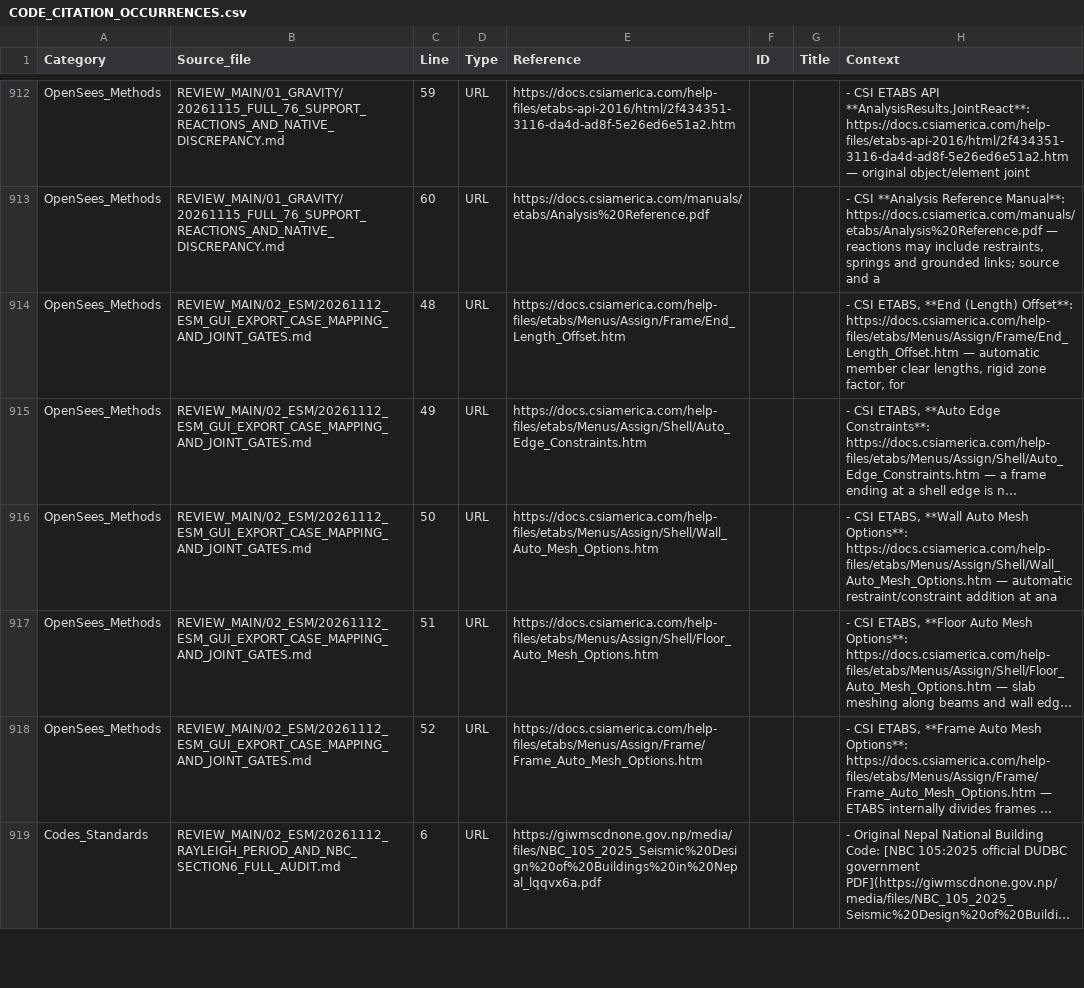
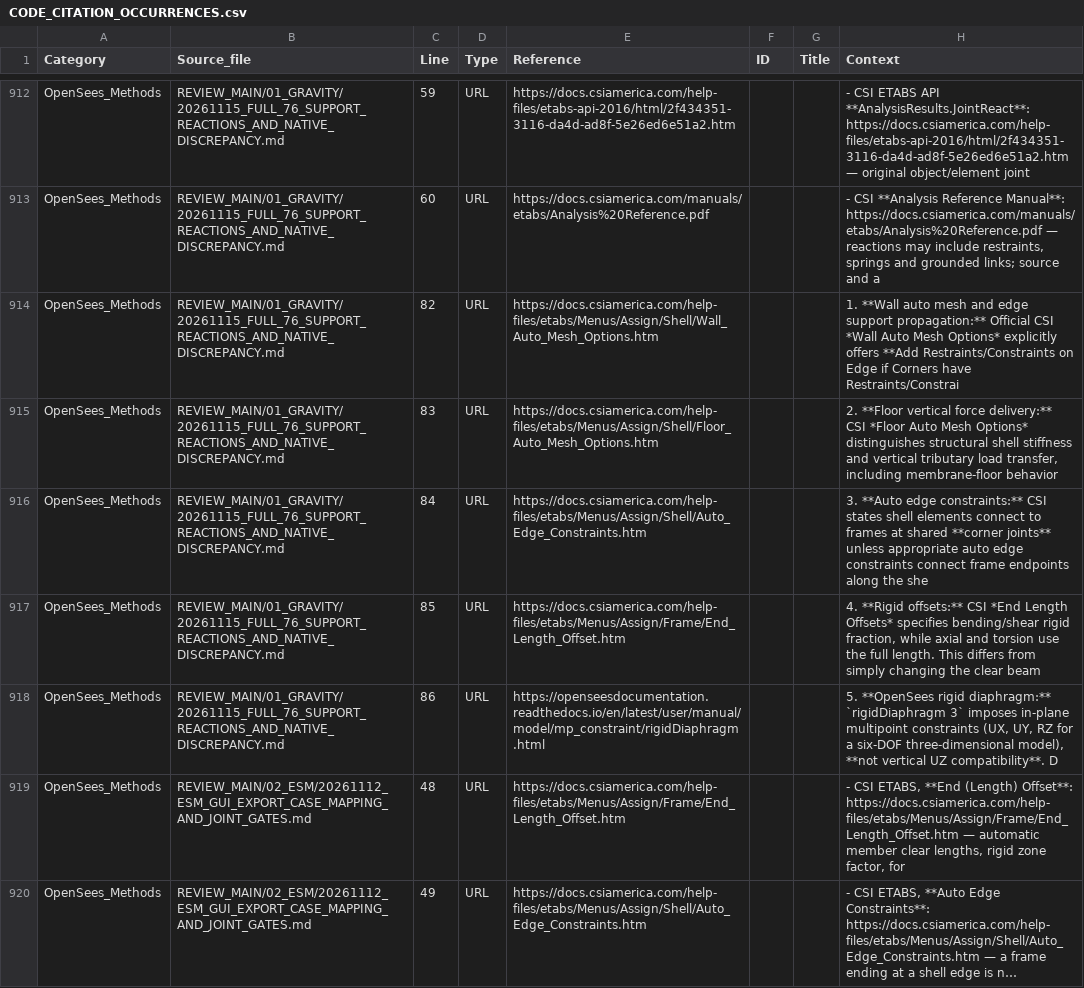
Before and after one commit to bikenshrestha2024/etabs-opensees-thesis, a CSV file: LITERATURE/CODE_CITATION_OCCURRENCES.csv, drawn as a sheet; only a part is shown, gaps mark what is left out; the shorter side is filled out with more unchanged rows; long unchanged cells end in ….

```diff
--- a/LITERATURE/CODE_CITATION_OCCURRENCES.csv
+++ b/LITERATURE/CODE_CITATION_OCCURRENCES.csv
@@ -913,2 +913,7 @@ OpenSees_Methods,REVIEW_MAIN/01_GRAVITY/20261115_FULL_76_SUPPORT_REACTIONS_AND_N
 OpenSees_Methods,REVIEW_MAIN/01_GRAVITY/20261115_FULL_76_SUPPORT_REACTIONS_AND_NATIVE_DISCREPANCY.md,60,URL,https://docs.csiamerica.com/manuals/etabs/Analysis%20Reference.pdf,,,"- CSI **Analysis Reference Manual**: https://docs.csiamerica.com/manuals/etabs/Analysis%20Reference.pdf — reactions may include restraints, springs and grounded links; source and a"
+OpenSees_Methods,REVIEW_MAIN/01_GRAVITY/20261115_FULL_76_SUPPORT_REACTIONS_AND_NATIVE_DISCREPANCY.md,82,URL,https://docs.csiamerica.com/help-files/etabs/Menus/Assign/Shell/Wall_Auto_Mesh_Options.htm,,,1. **Wall auto mesh and edge support propagation:** Official CSI *Wall Auto Mesh Options* explicitly offers **Add Restraints/Constraints on Edge if Corners have Restraints/Constrai
+OpenSees_Methods,REVIEW_MAIN/01_GRAVITY/20261115_FULL_76_SUPPORT_REACTIONS_AND_NATIVE_DISCREPANCY.md,83,URL,https://docs.csiamerica.com/help-files/etabs/Menus/Assign/Shell/Floor_Auto_Mesh_Options.htm,,,"2. **Floor vertical force delivery:** CSI *Floor Auto Mesh Options* distinguishes structural shell stiffness and vertical tributary load transfer, including membrane-floor behavior"
+OpenSees_Methods,REVIEW_MAIN/01_GRAVITY/20261115_FULL_76_SUPPORT_REACTIONS_AND_NATIVE_DISCREPANCY.md,84,URL,https://docs.csiamerica.com/help-files/etabs/Menus/Assign/Shell/Auto_Edge_Constraints.htm,,,3. **Auto edge constraints:** CSI states shell elements connect to frames at shared **corner joints** unless appropriate auto edge constraints connect frame endpoints along the she
+OpenSees_Methods,REVIEW_MAIN/01_GRAVITY/20261115_FULL_76_SUPPORT_REACTIONS_AND_NATIVE_DISCREPANCY.md,85,URL,https://docs.csiamerica.com/help-files/etabs/Menus/Assign/Frame/End_Length_Offset.htm,,,"4. **Rigid offsets:** CSI *End Length Offsets* specifies bending/shear rigid fraction, while axial and torsion use the full length. This differs from simply changing the clear beam"
+OpenSees_Methods,REVIEW_MAIN/01_GRAVITY/20261115_FULL_76_SUPPORT_REACTIONS_AND_NATIVE_DISCREPANCY.md,86,URL,https://openseesdocumentation.readthedocs.io/en/latest/user/manual/model/mp_constraint/rigidDiaphragm.html,,,"5. **OpenSees rigid diaphragm:** `rigidDiaphragm 3` imposes in-plane multipoint constraints (UX, UY, RZ for a six-DOF three-dimensional model), **not vertical UZ compatibility**. D"
 OpenSees_Methods,REVIEW_MAIN/02_ESM/20261112_ESM_GUI_EXPORT_CASE_MAPPING_AND_JOINT_GATES.md,48,URL,https://docs.csiamerica.com/help-files/etabs/Menus/Assign/Frame/End_Length_Offset.htm,,,"- CSI ETABS, **End (Length) Offset**: https://docs.csiamerica.com/help-files/etabs/Menus/Assign/Frame/End_Length_Offset.htm — automatic member clear lengths, rigid zone factor, for"
```
Also changed, not shown: 2 other files.
